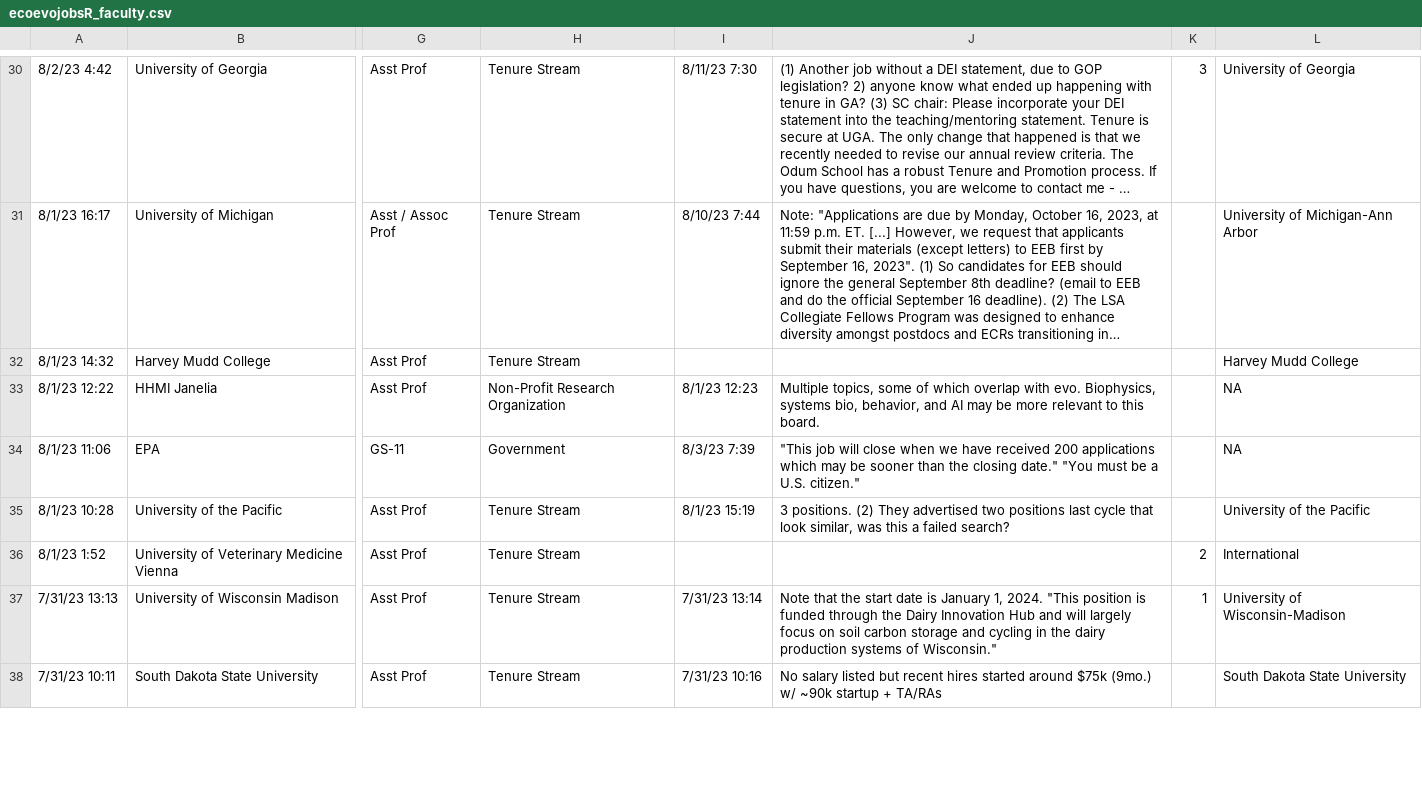
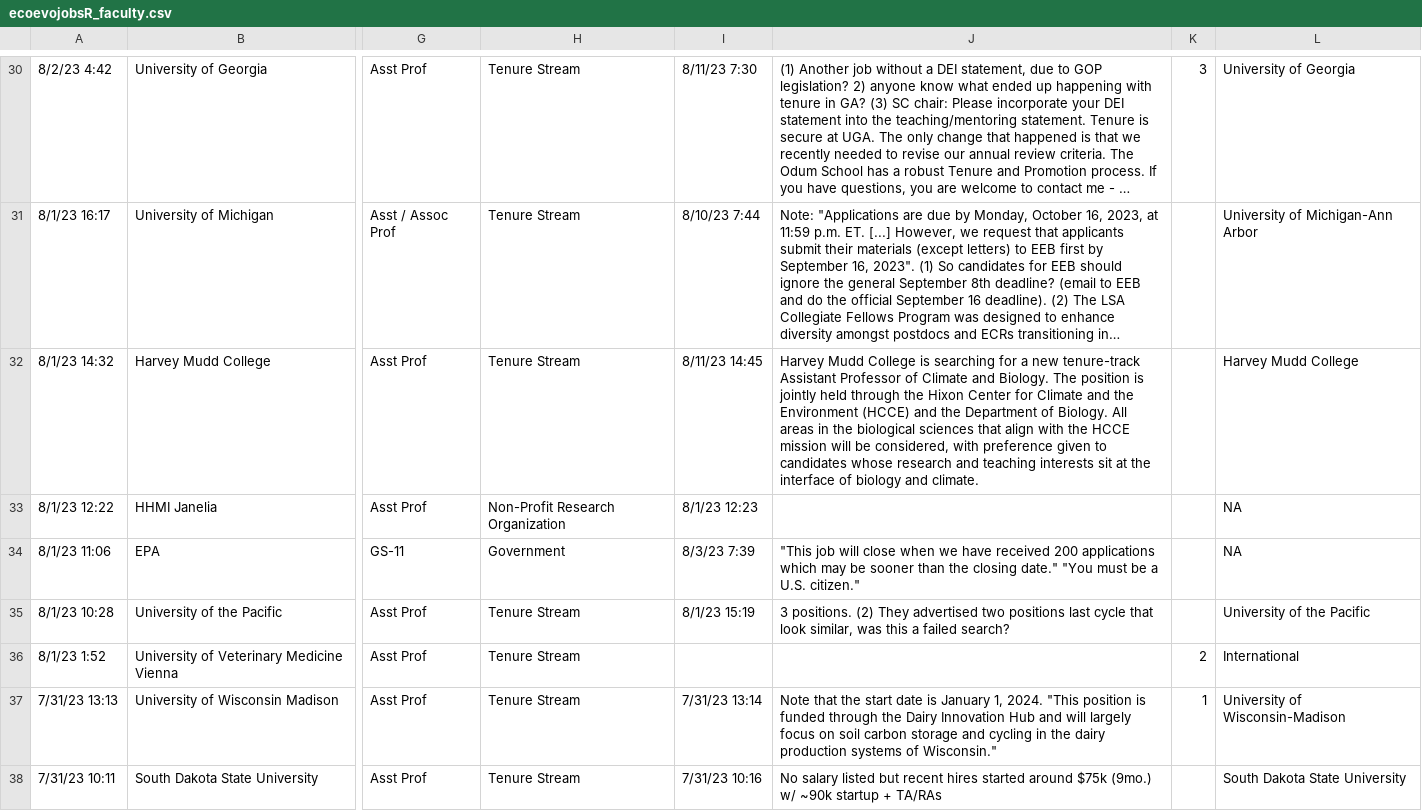
Before and after one commit to eddelbuettel/ecoevojobsR, a CSV file: data-raw/ecoevojobsR_faculty.csv, drawn as a sheet; only a part is shown, gaps mark what is left out; long unchanged cells end in …; the diff names each change by its address in the sheet, - before the commit and + after, or states it on an @@ line.

```diff
--- a/data-raw/ecoevojobsR_faculty.csv
+++ b/data-raw/ecoevojobsR_faculty.csv
-I32: (empty)
+I32: 8/11/23 14:45
-J32: (empty)
+J32: Harvey Mudd College is searching for a new tenure-track Assistant Professor of Climate and Biology. The position is jointly held through the Hixon Center for Climate and the Environment (HCCE) and the Department of Biology. All areas in the biological sciences that align with the HCCE mission will be considered, with preference given to candidates whose research and teaching interests sit at the interface of biology and climate.
-J33: Multiple topics, some of which overlap with evo. Biophysics, systems bio, behavior, and AI may be more relevant to this board.
+J33: (empty)
```
Also changed, not shown: 1 other file.
